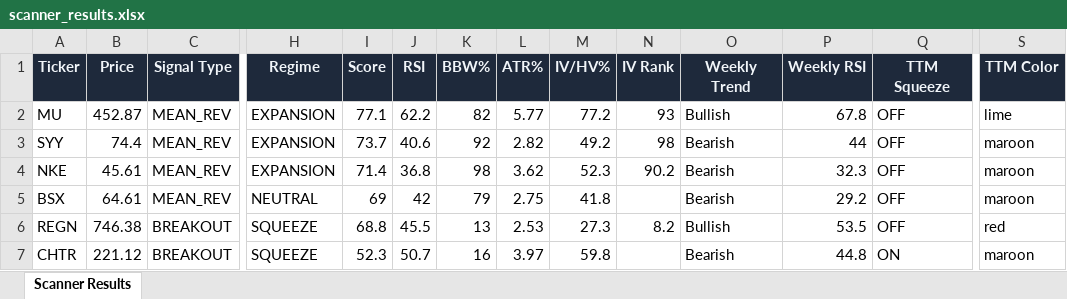
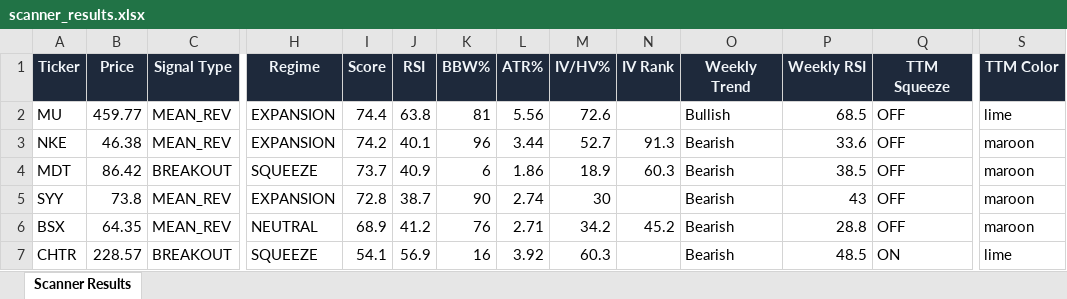
Before and after one commit to 6000rr4n/BM-screener, an Excel workbook: output/scanner_results.xlsx, sheet Scanner Results, drawn as a sheet; only a part is shown, gaps mark what is left out; values as stored, in another font and other column widths than the file's, no borders; removed rows and columns are numbered as before the commit, all else as after; rows hold the shown columns only; the diff names each change by its address in the sheet, - before the commit and + after, or states it on an @@ line.

```diff
--- a/output/scanner_results.xlsx (sheet Scanner Results)
+++ b/output/scanner_results.xlsx (sheet Scanner Results)
-B2 (Price): 452.87
+B2 (Price): 459.77
-I2 (Score): 77.1
+I2 (Score): 74.4
-J2 (RSI): 62.2
+J2 (RSI): 63.8
-K2 (BBW%): 82
+K2 (BBW%): 81
-L2 (ATR%): 5.77
+L2 (ATR%): 5.56
-M2 (IV/HV%): 77.2
+M2 (IV/HV%): 72.6
-N2 (IV Rank): 93
+N2 (IV Rank): (empty)
-P2 (Weekly RSI): 67.8
+P2 (Weekly RSI): 68.5
-row 3: SYY | 74.4 | MEAN_REV | EXPANSION | 73.7 | 40.6 | 92 | 2.82 | 49.2 | 98 | Bearish | 44 | OFF | maroon
-B3 (Price): 45.61
+B3 (Price): 46.38
-I3 (Score): 71.4
+I3 (Score): 74.2
-J3 (RSI): 36.8
+J3 (RSI): 40.1
-K3 (BBW%): 98
+K3 (BBW%): 96
-L3 (ATR%): 3.62
+L3 (ATR%): 3.44
-M3 (IV/HV%): 52.3
+M3 (IV/HV%): 52.7
-N3 (IV Rank): 90.2
+N3 (IV Rank): 91.3
-P3 (Weekly RSI): 32.3
+P3 (Weekly RSI): 33.6
+row 4: MDT | 86.42 | BREAKOUT | SQUEEZE | 73.7 | 40.9 | 6 | 1.86 | 18.9 | 60.3 | Bearish | 38.5 | OFF | maroon
+row 5: SYY | 73.8 | MEAN_REV | EXPANSION | 72.8 | 38.7 | 90 | 2.74 | 30 |  | Bearish | 43 | OFF | maroon
-B6 (Price): 64.61
+B6 (Price): 64.35
-I6 (Score): 69
+I6 (Score): 68.9
-J6 (RSI): 42
+J6 (RSI): 41.2
-K6 (BBW%): 79
+K6 (BBW%): 76
-L6 (ATR%): 2.75
+L6 (ATR%): 2.71
-M6 (IV/HV%): 41.8
+M6 (IV/HV%): 34.2
-N6 (IV Rank): (empty)
+N6 (IV Rank): 45.2
-P6 (Weekly RSI): 29.2
+P6 (Weekly RSI): 28.8
-row 6: REGN | 746.38 | BREAKOUT | SQUEEZE | 68.8 | 45.5 | 13 | 2.53 | 27.3 | 8.2 | Bullish | 53.5 | OFF | red
-B7 (Price): 221.12
+B7 (Price): 228.57
-I7 (Score): 52.3
+I7 (Score): 54.1
-J7 (RSI): 50.7
+J7 (RSI): 56.9
-L7 (ATR%): 3.97
+L7 (ATR%): 3.92
-M7 (IV/HV%): 59.8
+M7 (IV/HV%): 60.3
-P7 (Weekly RSI): 44.8
+P7 (Weekly RSI): 48.5
-S7 (TTM Color): maroon
+S7 (TTM Color): lime
```
Also changed, not shown: 1 other file.
